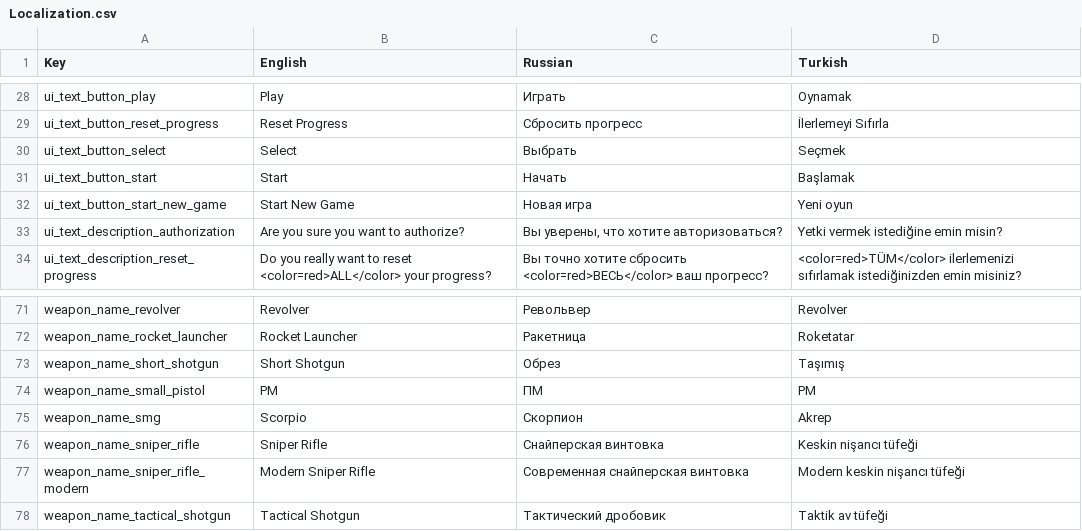
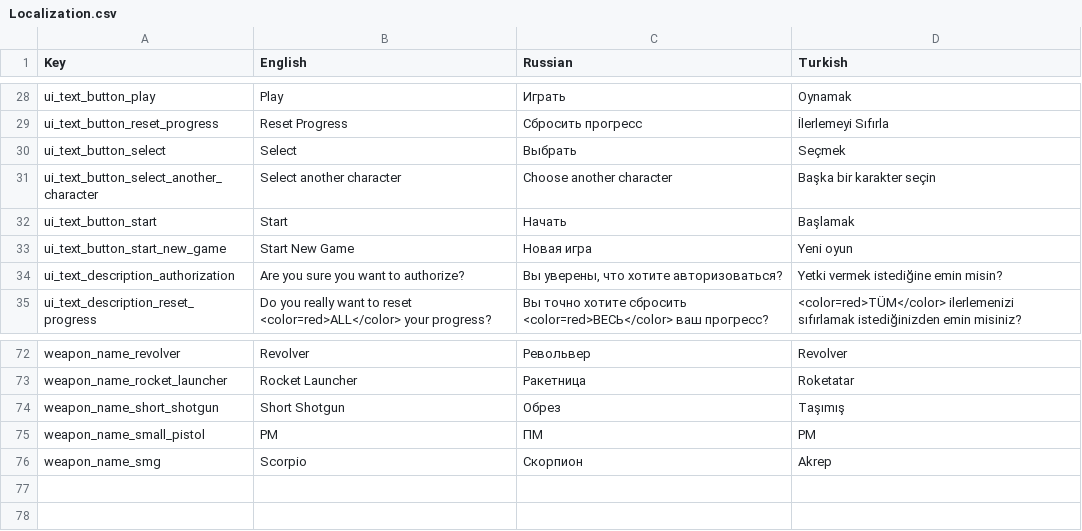
Before and after one commit to AshBlake24/Space-Marines, a CSV file: Assets/Resources/Localization/Localization.csv, drawn as a sheet; only a part is shown, gaps mark what is left out.

Commit message:
Refactor localization system

```diff
--- a/Assets/Resources/Localization/Localization.csv
+++ b/Assets/Resources/Localization/Localization.csv
@@ -30,2 +30,3 @@
 "ui_text_button_select","Select","Выбрать","Seçmek"
+"ui_text_button_select_another_character","Select another character","Choose another character","Başka bir karakter seçin"
 "ui_text_button_start","Start","Начать","Başlamak"
@@ -75,4 +76 @@
 "weapon_name_smg","Scorpio","Скорпион","Akrep"
-"weapon_name_sniper_rifle","Sniper Rifle","Снайперская винтовка","Keskin nişancı tüfeği"
-"weapon_name_sniper_rifle_modern","Modern Sniper Rifle","Современная снайперская винтовка","Modern keskin nişancı tüfeği"
-"weapon_name_tactical_shotgun","Tactical Shotgun","Тактический дробовик","Taktik av tüfeği"
```
Also changed, not shown: 24 other files.
